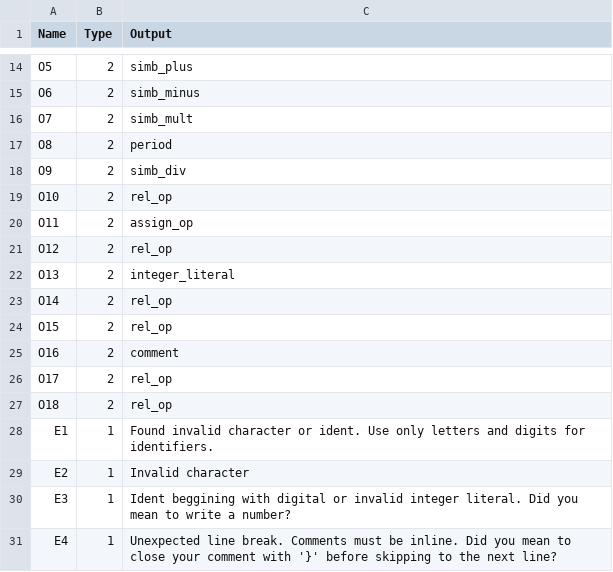
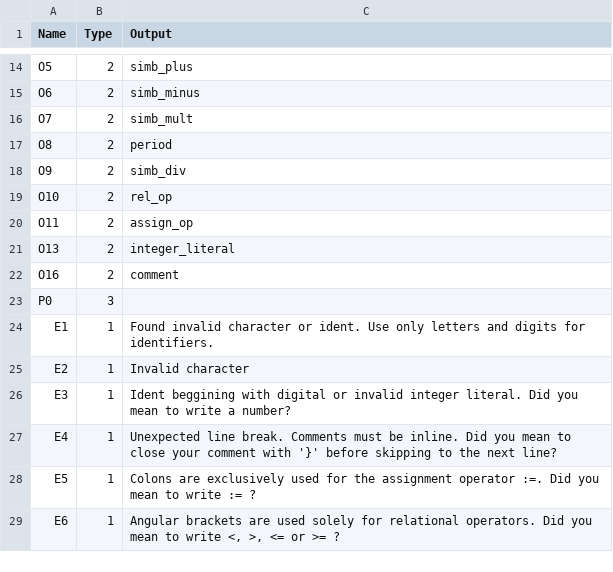
Before and after one commit to GuScarenci/compilador-pl0, a CSV file: res/state_map.csv, drawn as a sheet; only a part is shown, gaps mark what is left out; the shorter side is filled out with more unchanged rows; removed rows and columns are numbered as before the commit, all else as after; the diff names each change by its address in the sheet, - before the commit and + after, or states it on an @@ line.

Commit message:
less states and better identifier identification

```diff
--- a/res/state_map.csv
+++ b/res/state_map.csv
-row 21: O12 | 2 | rel_op
-row 23: O14 | 2 | rel_op
-row 24: O15 | 2 | rel_op
-row 26: O17 | 2 | rel_op
-row 27: O18 | 2 | rel_op
+row 23: P0 | 3
```
Also changed, not shown: res/transitions.csv, 1 other file.
